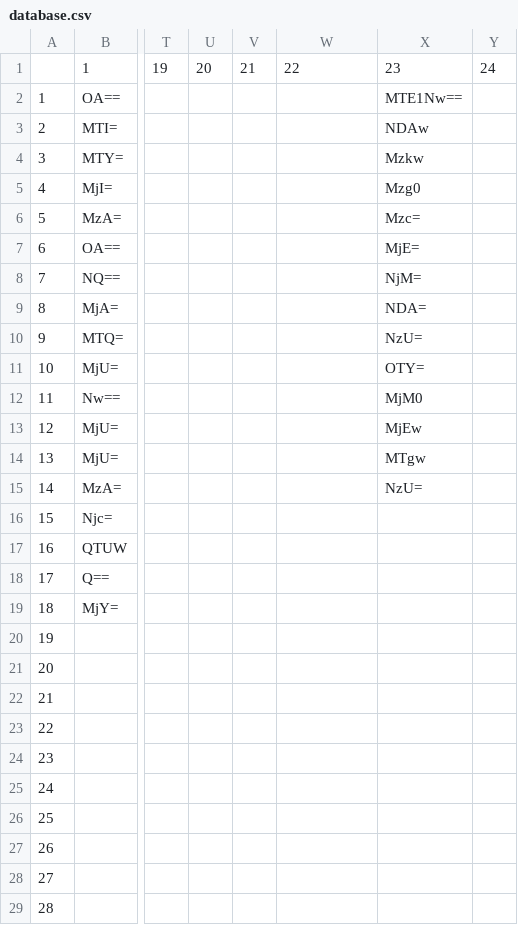
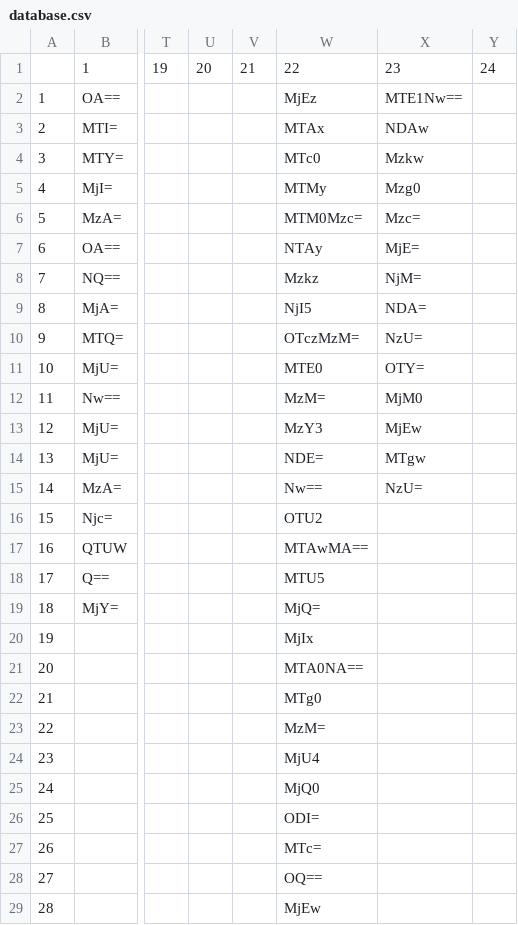
Before and after one commit to marlen200186/marlen200186.github.io, a CSV file: database.csv, drawn as a sheet; only a part is shown, gaps mark what is left out; the diff covers the shown part only; the diff names each change by its address in the sheet, - before the commit and + after, or states it on an @@ line.

```diff
--- a/database.csv
+++ b/database.csv
-W2: (empty)
+W2: MjEz
-W3: (empty)
+W3: MTAx
-W4: (empty)
+W4: MTc0
-W5: (empty)
+W5: MTMy
-W6: (empty)
+W6: MTM0Mzc=
-W7: (empty)
+W7: NTAy
-W8: (empty)
+W8: Mzkz
-W9: (empty)
+W9: NjI5
-W10: (empty)
+W10: OTczMzM=
-W11: (empty)
+W11: MTE0
-W12: (empty)
+W12: MzM=
-W13: (empty)
+W13: MzY3
-W14: (empty)
+W14: NDE=
-W15: (empty)
+W15: Nw==
-W16: (empty)
+W16: OTU2
-W17: (empty)
+W17: MTAwMA==
-W18: (empty)
+W18: MTU5
-W19: (empty)
+W19: MjQ=
-W20: (empty)
+W20: MjIx
-W21: (empty)
+W21: MTA0NA==
-W22: (empty)
+W22: MTg0
-W23: (empty)
+W23: MzM=
-W24: (empty)
+W24: MjU4
-W25: (empty)
+W25: MjQ0
-W26: (empty)
+W26: ODI=
-W27: (empty)
+W27: MTc=
-W28: (empty)
+W28: OQ==
-W29: (empty)
+W29: MjEw
```
Also changed, not shown: 11 edited cells elsewhere in this file, 2 other files.
